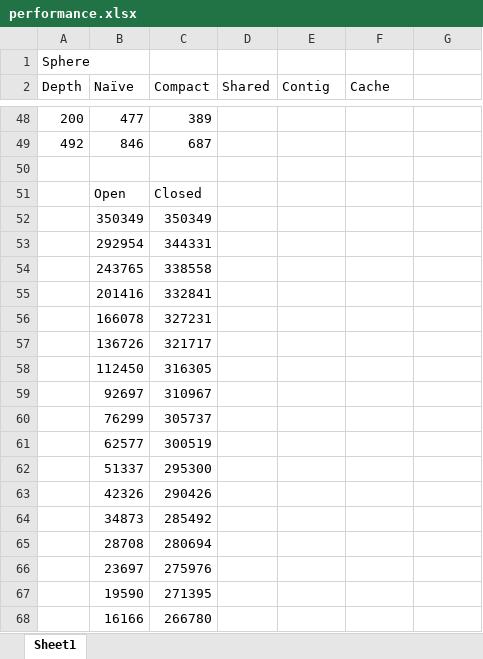
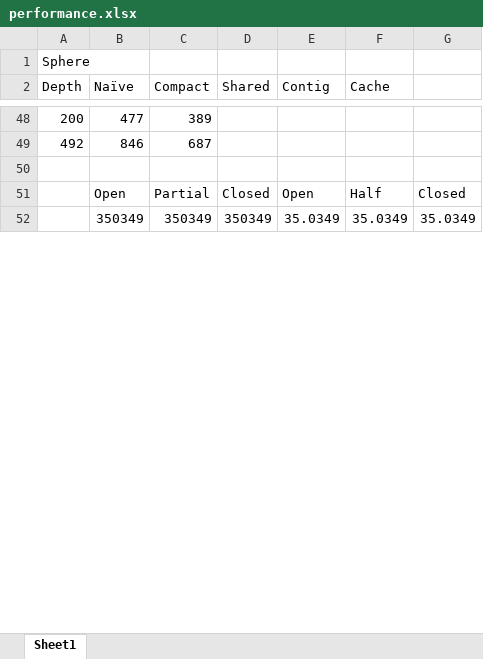
Before and after one commit to CIS565-Fall-2017/Project3-CUDA-Path-Tracer, an Excel workbook: performance.xlsx, sheet Sheet1, drawn as a sheet; only a part is shown, gaps mark what is left out; values as stored, in another font and other column widths than the file's, no borders; charts and pictures not drawn; removed rows and columns are numbered as before the commit, all else as after; the diff covers the shown part only; the diff names each change by its address in the sheet, - before the commit and + after, or states it on an @@ line.

Commit message:
forgot to save

```diff
--- a/performance.xlsx (sheet Sheet1)
+++ b/performance.xlsx (sheet Sheet1)
-row 51:  | Open | Closed
+row 51:  | Open | Partial | Closed | Open | Half | Closed
-D52 (Shared): (empty)
+D52 (Shared): 350349
-E52 (Contig): (empty)
+E52 (Contig): 35.0349
-F52 (Cache): (empty)
+F52 (Cache): 35.0349
-G52: (empty)
+G52: 35.0349
-row 53:  | 292954 | 344331
-row 54:  | 243765 | 338558
-row 55:  | 201416 | 332841
-row 56:  | 166078 | 327231
-row 57:  | 136726 | 321717
-row 58:  | 112450 | 316305
-row 59:  | 92697 | 310967
-row 60:  | 76299 | 305737
-row 61:  | 62577 | 300519
-row 62:  | 51337 | 295300
-row 63:  | 42326 | 290426
-row 64:  | 34873 | 285492
-row 65:  | 28708 | 280694
-row 66:  | 23697 | 275976
-row 67:  | 19590 | 271395
-row 68:  | 16166 | 266780
```
Also changed, not shown: 62 added rows and 46 removed rows elsewhere in this sheet, charts or pictures.
